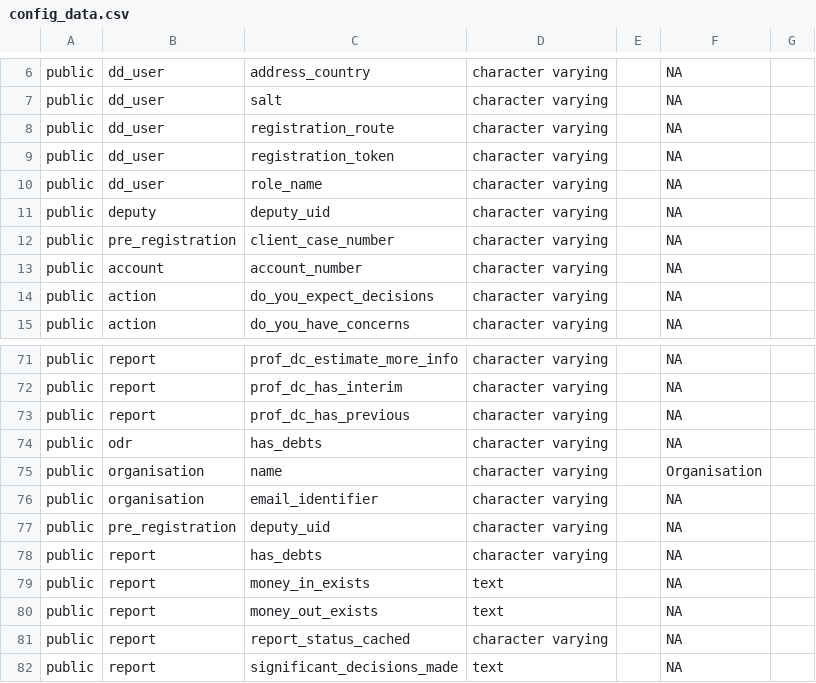
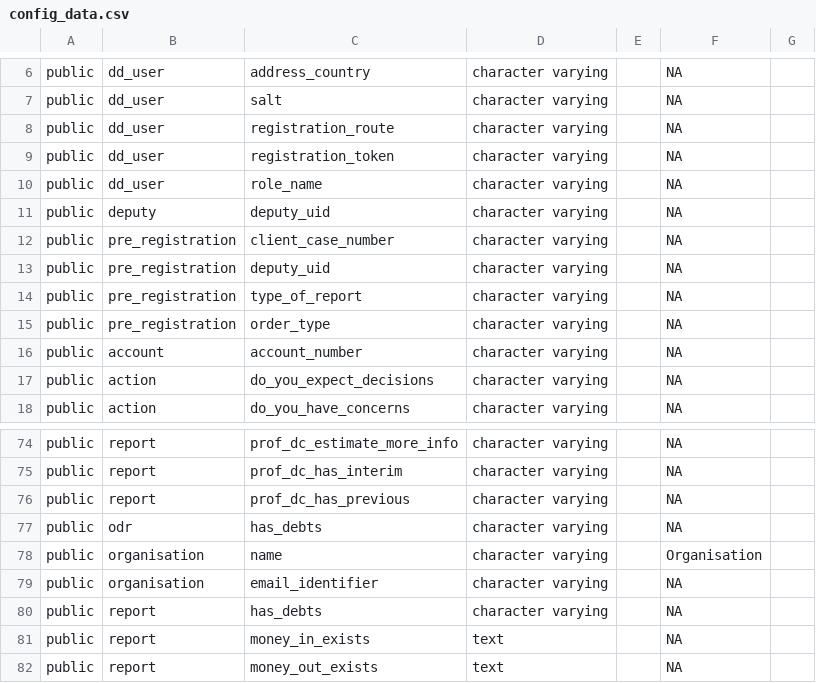
Before and after one commit to ministryofjustice/opg-digideps, a CSV file: orchestration/anonymisation/config_data.csv, drawn as a sheet; only a part is shown, gaps mark what is left out; the shorter side is filled out with more unchanged rows.

```diff
--- a/orchestration/anonymisation/config_data.csv
+++ b/orchestration/anonymisation/config_data.csv
@@ -12,2 +12,5 @@ public,deputy,deputy_uid,character varying,,NA,
 public,pre_registration,client_case_number,character varying,,NA,
+public,pre_registration,deputy_uid,character varying,,NA,
+public,pre_registration,type_of_report,character varying,,NA,
+public,pre_registration,order_type,character varying,,NA,
 public,account,account_number,character varying,,NA,
@@ -76,3 +79,2 @@ public,organisation,name,character varying,,Organisation,
 public,organisation,email_identifier,character varying,,NA,
-public,pre_registration,deputy_uid,character varying,,NA,
 public,report,has_debts,character varying,,NA,
```
Also changed, not shown: 1 other file.
